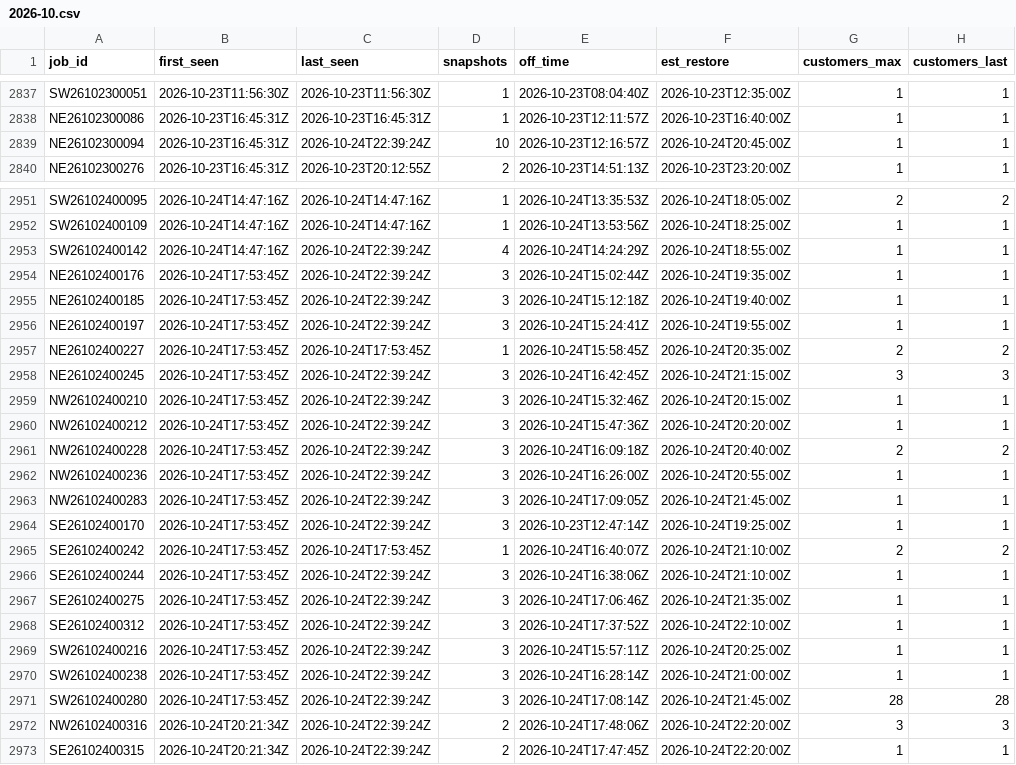
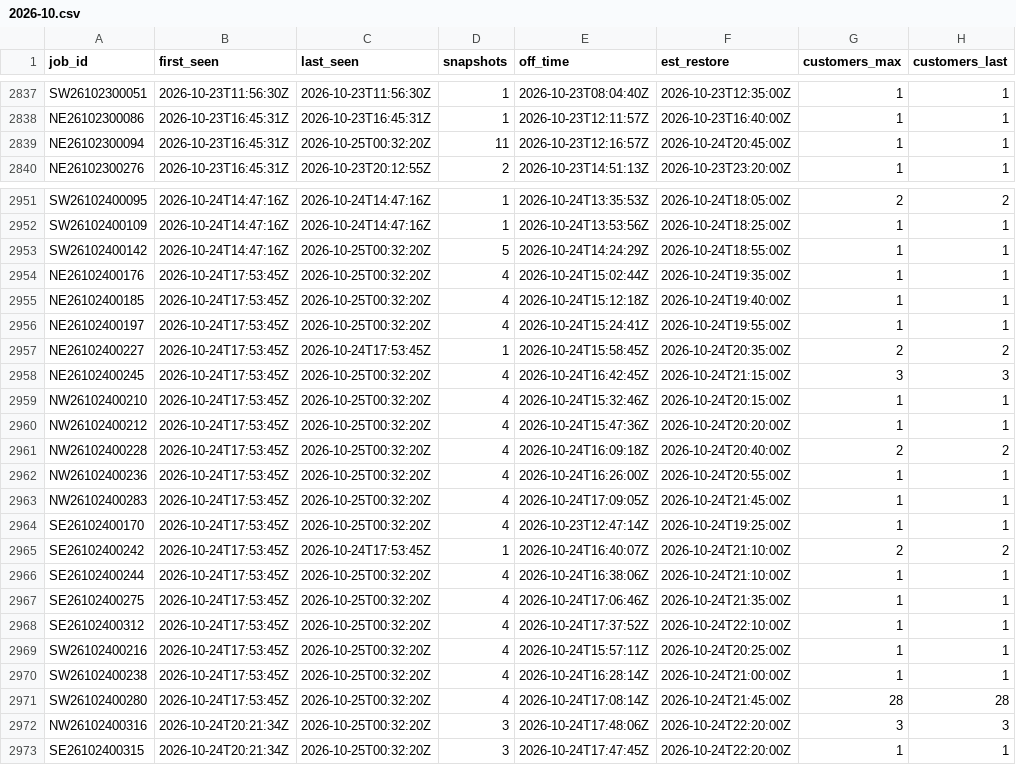
Before and after one commit to wadamcI/dte-outages, a CSV file: dte/history/2026-10.csv, drawn as a sheet; only a part is shown, gaps mark what is left out; the diff covers the shown part only; the diff names each change by its address in the sheet, - before the commit and + after, or states it on an @@ line.

```diff
--- a/dte/history/2026-10.csv
+++ b/dte/history/2026-10.csv
-C2839 (last_seen): 2026-10-24T22:39:24Z
+C2839 (last_seen): 2026-10-25T00:32:20Z
-D2839 (snapshots): 10
+D2839 (snapshots): 11
-C2953:C2956 (last_seen): 2026-10-24T22:39:24Z
+C2953:C2956 (last_seen): 2026-10-25T00:32:20Z
-D2953 (snapshots): 4
+D2953 (snapshots): 5
-D2954:D2956 (snapshots): 3
+D2954:D2956 (snapshots): 4
-C2958:C2964 (last_seen): 2026-10-24T22:39:24Z
+C2958:C2964 (last_seen): 2026-10-25T00:32:20Z
-D2958:D2964 (snapshots): 3
+D2958:D2964 (snapshots): 4
-C2966:C2973 (last_seen): 2026-10-24T22:39:24Z
+C2966:C2973 (last_seen): 2026-10-25T00:32:20Z
-D2966:D2971 (snapshots): 3
+D2966:D2971 (snapshots): 4
-D2972:D2973 (snapshots): 2
+D2972:D2973 (snapshots): 3
```
Also changed, not shown: 2 edited cells elsewhere in this file.
